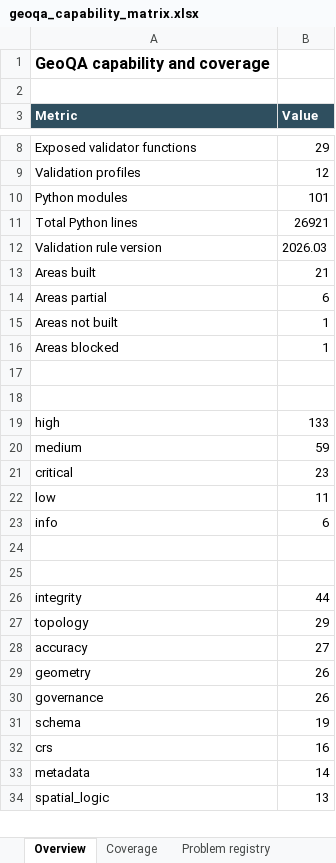
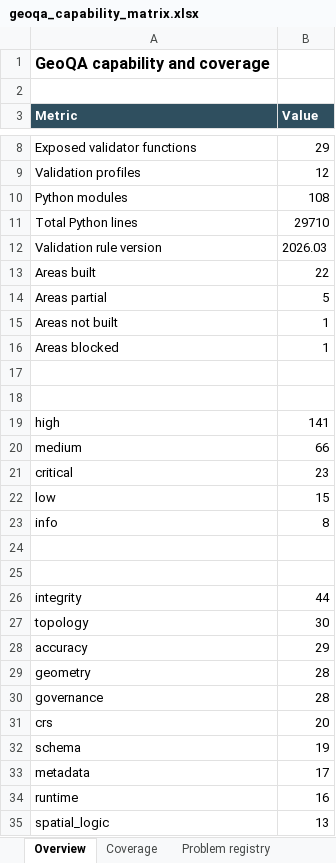
Before and after one commit to NiloferTaher/GeoQA, an Excel workbook: docs/geoqa_capability_matrix.xlsx, sheet Overview, drawn as a sheet; only a part is shown, gaps mark what is left out; values as stored, in another font and other column widths than the file's, no borders; removed rows and columns are numbered as before the commit, all else as after; the diff covers the shown part only; the diff names each change by its address in the sheet, - before the commit and + after, or states it on an @@ line.

```diff
--- a/docs/geoqa_capability_matrix.xlsx (sheet Overview)
+++ b/docs/geoqa_capability_matrix.xlsx (sheet Overview)
-B10 (Value): 101
+B10 (Value): 108
-B11 (Value): 26921
+B11 (Value): 29710
-B13 (Value): 21
+B13 (Value): 22
-B14 (Value): 6
+B14 (Value): 5
-B19 (Value): 133
+B19 (Value): 141
-B20 (Value): 59
+B20 (Value): 66
-B22 (Value): 11
+B22 (Value): 15
-B23 (Value): 6
+B23 (Value): 8
-B27 (Value): 29
+B27 (Value): 30
-B28 (Value): 27
+B28 (Value): 29
-B29:B30 (Value): 26
+B29:B30 (Value): 28
+row 31: crs | 20
-row 32: crs | 16
-B33 (Value): 14
+B33 (Value): 17
+row 34: runtime | 16
```
Also changed, not shown: 1 removed row and 1 edited cell elsewhere in this sheet, sheet Problem registry, sheet Modules, sheet Roadmap, sheet Coverage, 2 other files.
